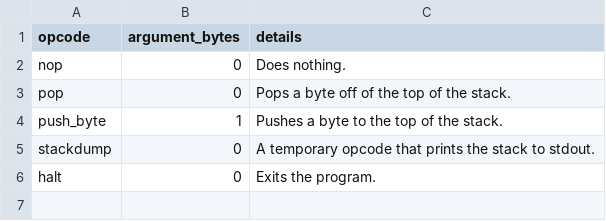
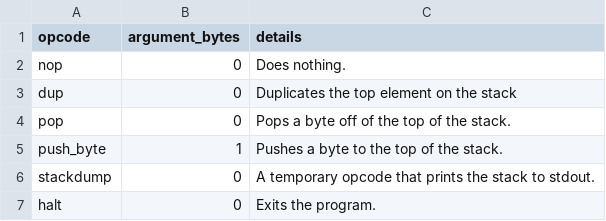
Before and after one commit to michael-m-2983/saw-vm, a CSV file: opcodes.csv, drawn as a sheet; the diff names each change by its address in the sheet, - before the commit and + after, or states it on an @@ line.

Commit message:
Add dup opcode

```diff
--- a/opcodes.csv
+++ b/opcodes.csv
+row 3: dup | 0 | Duplicates the top element on the stack
```
Also changed, not shown: 1 other file.
